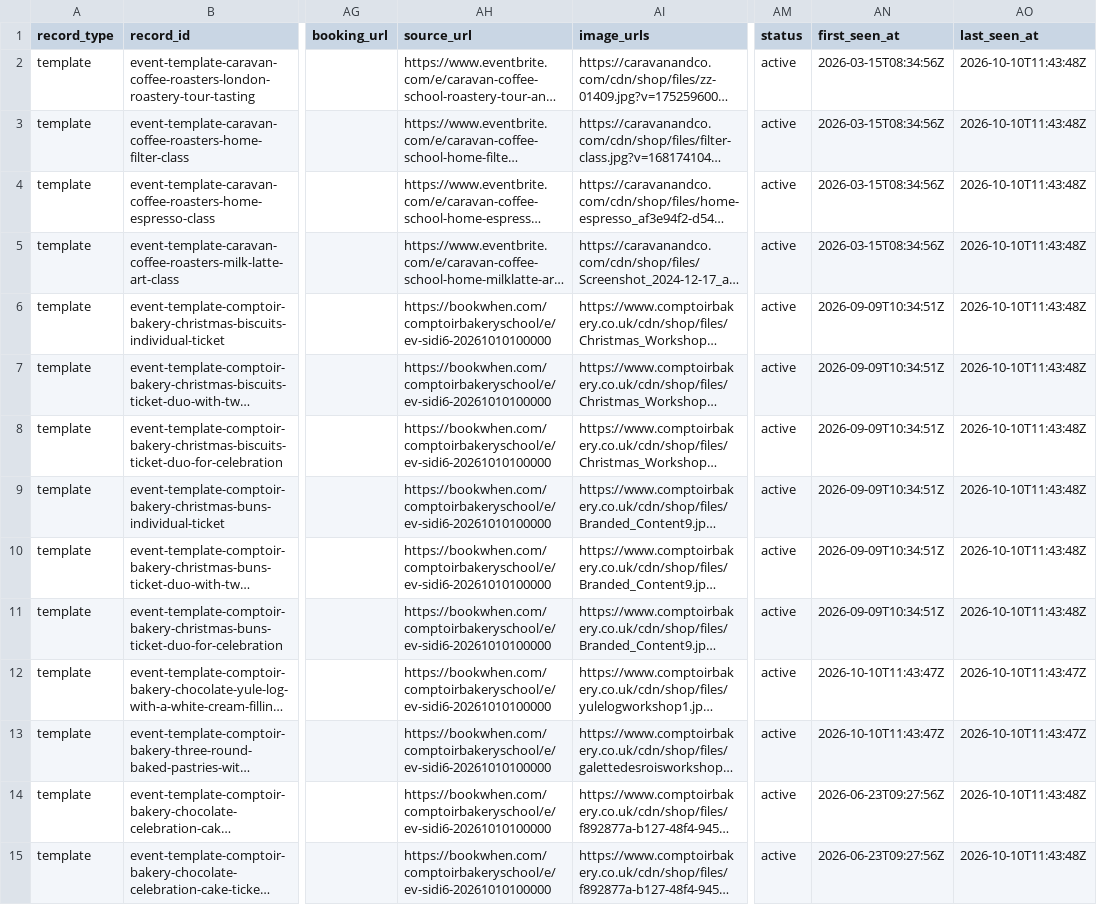
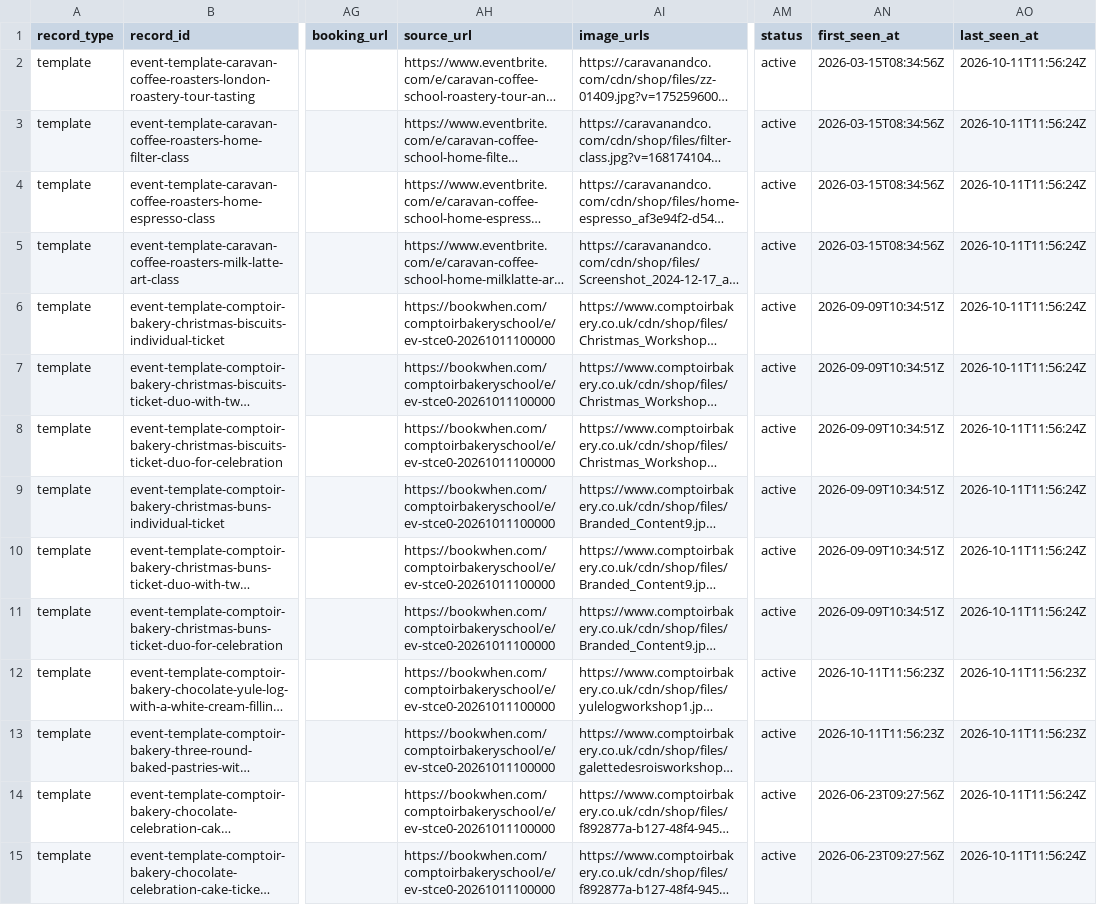
Before and after one commit to Auerlian/RostaScrapers, a CSV file: exports/events.csv, drawn as a sheet; only a part is shown, gaps mark what is left out; long unchanged cells end in …; the diff covers the shown part only; the diff names each change by its address in the sheet, - before the commit and + after, or states it on an @@ line.

```diff
--- a/exports/events.csv
+++ b/exports/events.csv
-AO2:AO11 (last_seen_at): 2026-10-10T11:43:48Z
+AO2:AO11 (last_seen_at): 2026-10-11T11:56:24Z
-AH6:AH15 (source_url): https://bookwhen.com/comptoirbakeryschool/e/ev-sidi6-20261010100000
+AH6:AH15 (source_url): https://bookwhen.com/comptoirbakeryschool/e/ev-stce0-20261011100000
-AN12:AN13 (first_seen_at): 2026-10-10T11:43:47Z
+AN12:AN13 (first_seen_at): 2026-10-11T11:56:23Z
-AO12:AO13 (last_seen_at): 2026-10-10T11:43:47Z
+AO12:AO13 (last_seen_at): 2026-10-11T11:56:23Z
-AO14:AO15 (last_seen_at): 2026-10-10T11:43:48Z
+AO14:AO15 (last_seen_at): 2026-10-11T11:56:24Z
```
Also changed, not shown: 47 edited cells elsewhere in this file, exports/locations.csv, 4 other files.
